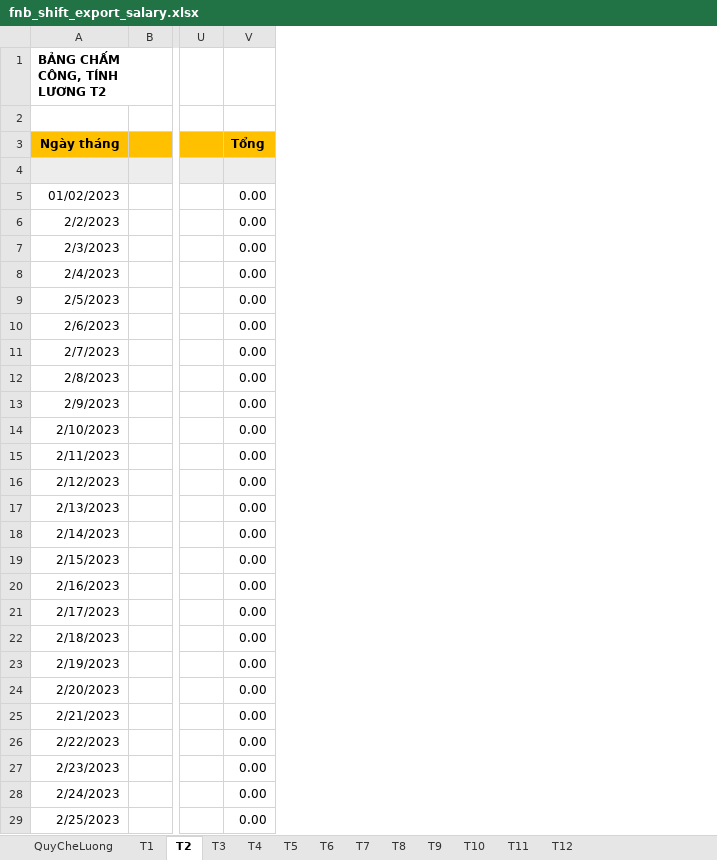
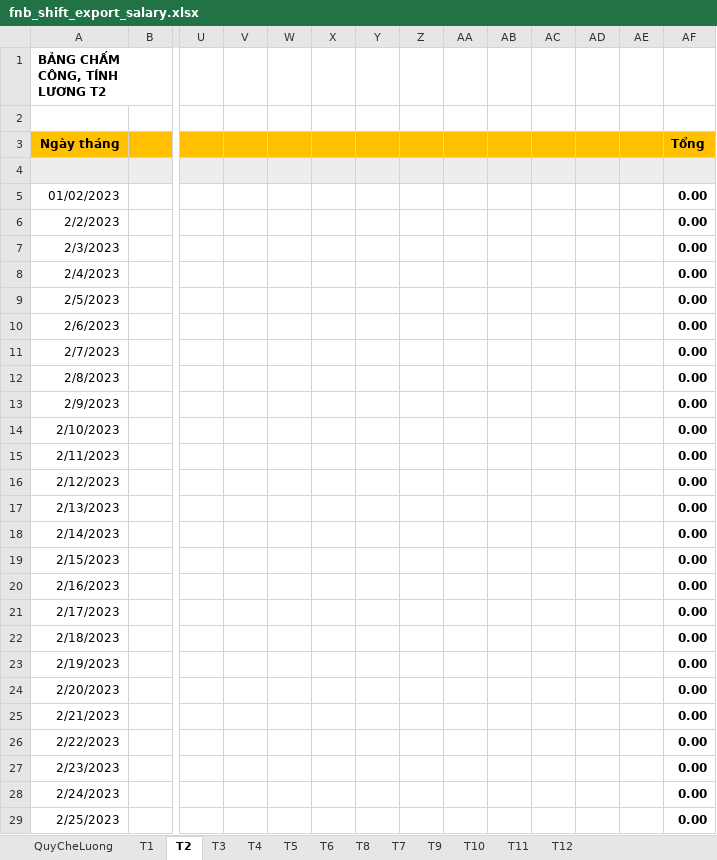
Before and after one commit to szen7dev/trixgo-cbs-micro, an Excel workbook: files/templates/excels/fnb_shift_export_salary.xlsx, sheet T2, drawn as a sheet; only a part is shown, gaps mark what is left out; values as stored, in another font and other column widths than the file's, no borders; addresses are those after the commit; the diff covers the shown part only; the diff names each change by its address in the sheet, - before the commit and + after, or states it on an @@ line.

```diff
--- a/files/templates/excels/fnb_shift_export_salary.xlsx (sheet T2)
+++ b/files/templates/excels/fnb_shift_export_salary.xlsx (sheet T2)
@@ sheet tab order changed: QuyCheLuong | T1 | T2 | T3 | T4 | T5 | T6 | T8 | T7 | T9 | T10 | T11 | T12 @@
+column V, empty
+column W, empty
+column X, empty
+column Y, empty
+column Z, empty
+column AA, empty
+column AB, empty
+column AC, empty
+column AD, empty
+column AE, empty
-AF5:AF29 bold: off
+AF5:AF29 bold: on
```
Also changed, not shown: 3 edited cells and cell formats elsewhere in this sheet, sheet T4, sheet T6, sheet T9, sheet T11, sheet T3, sheet T5, 5 more sheets, formulas that keep their value, 1 other file.
